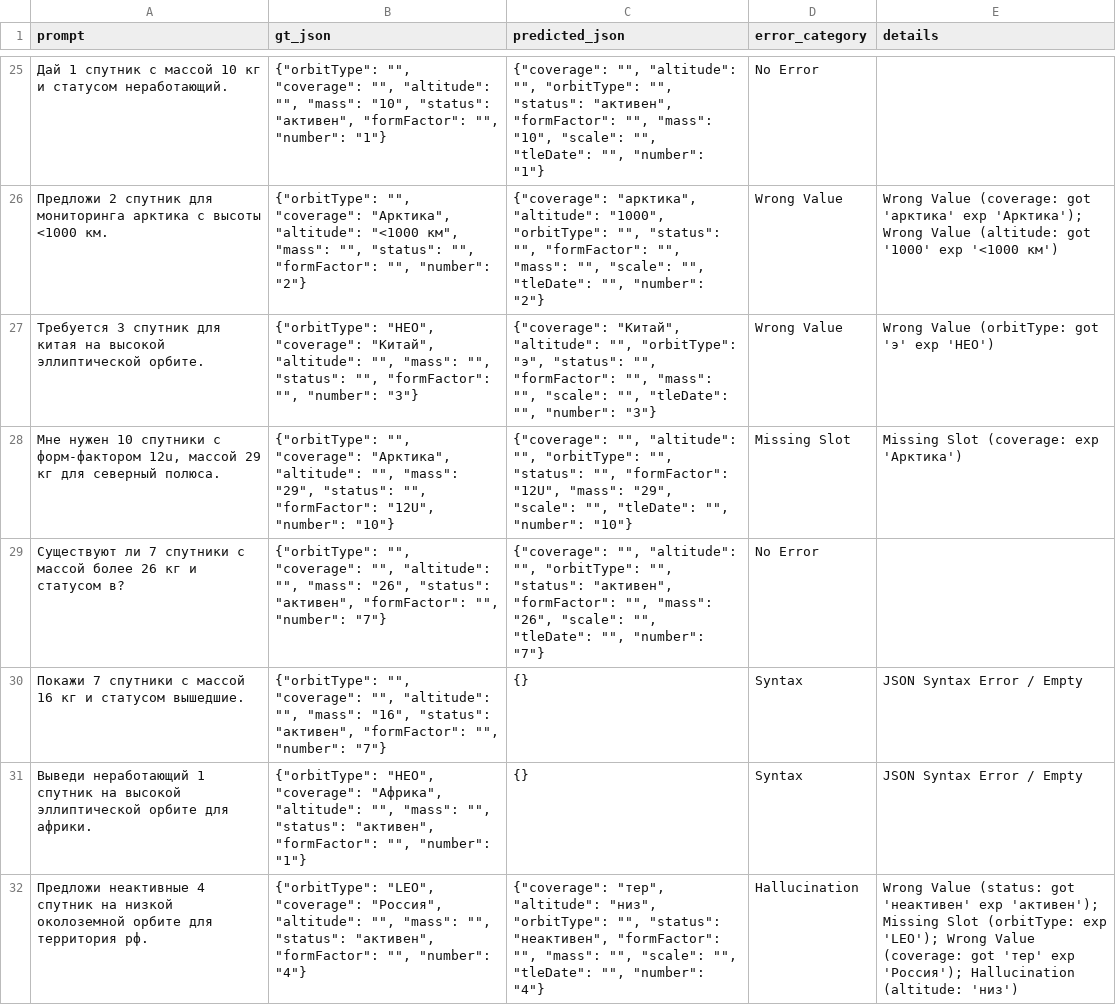
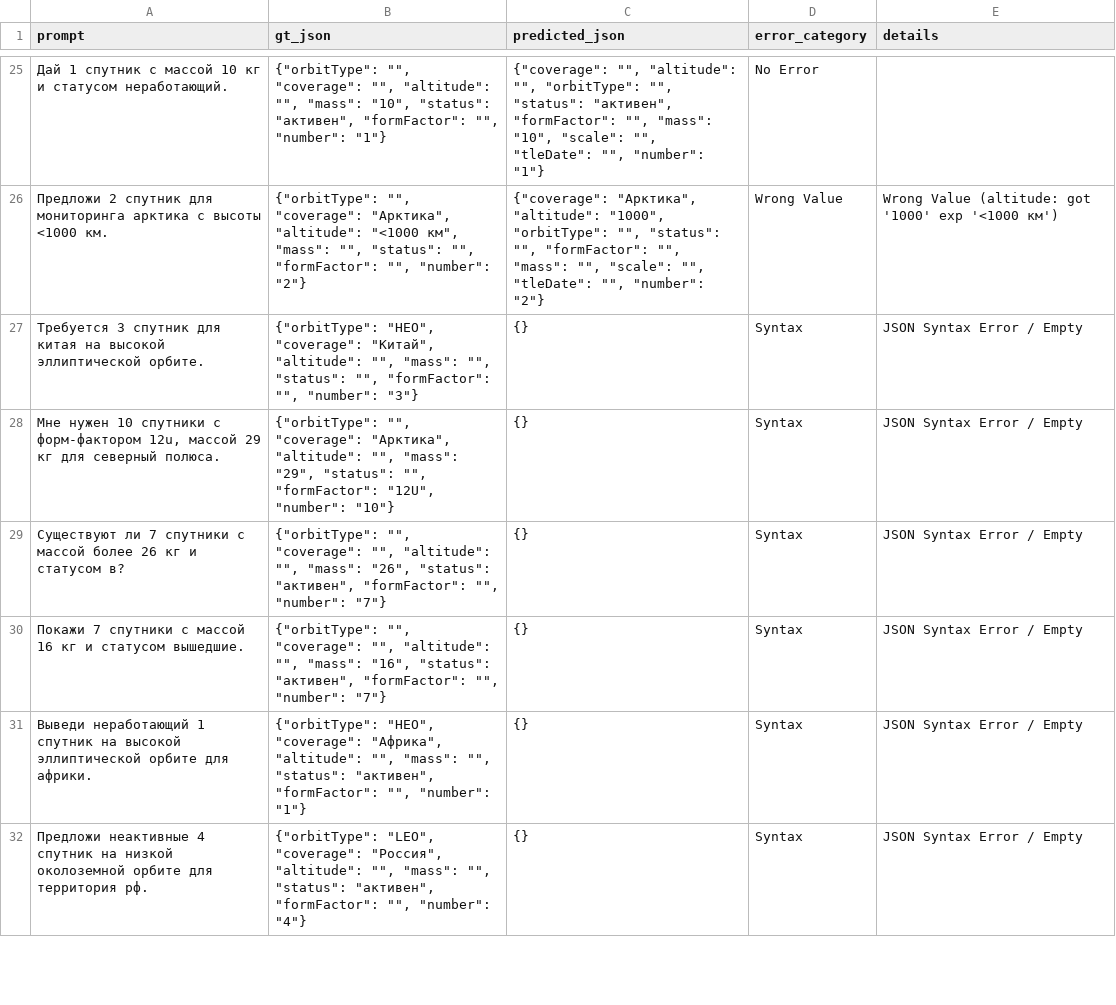
Before and after one commit to kharisovilyas/orbit_ai, a CSV file: orbit_nlu/errors_detailed.csv, drawn as a sheet; only a part is shown, gaps mark what is left out; the diff covers the shown part only; the diff names each change by its address in the sheet, - before the commit and + after, or states it on an @@ line.

```diff
--- a/orbit_nlu/errors_detailed.csv
+++ b/orbit_nlu/errors_detailed.csv
-C26 (predicted_json): {"coverage": "арктика", "altitude": "1000",…
+C26 (predicted_json): {"coverage": "Арктика", "altitude": "1000",…
-E26 (details): Wrong Value (coverage: got 'арктика' exp 'Арктика'); Wrong Value (altitude: got…
+E26 (details): Wrong Value (altitude: got…
-C27 (predicted_json): {"coverage": "Китай", "altitude": "", "orbitType": "э", "status": "", "formFactor": "", "mass": "", "scale": "", "tleDate": "", "number": "3"}
+C27 (predicted_json): {}
-D27 (error_category): Wrong Value
+D27 (error_category): Syntax
-E27 (details): Wrong Value (orbitType: got 'э' exp 'HEO')
+E27 (details): JSON Syntax Error / Empty
-C28 (predicted_json): {"coverage": "", "altitude": "", "orbitType": "", "status": "", "formFactor": "12U", "mass": "29", "scale": "", "tleDate": "", "number": "10"}
+C28 (predicted_json): {}
-D28 (error_category): Missing Slot
+D28 (error_category): Syntax
-E28 (details): Missing Slot (coverage: exp 'Арктика')
+E28 (details): JSON Syntax Error / Empty
-C29 (predicted_json): {"coverage": "", "altitude": "", "orbitType": "", "status": "активен", "formFactor": "", "mass": "26", "scale": "", "tleDate": "", "number": "7"}
+C29 (predicted_json): {}
-D29 (error_category): No Error
+D29 (error_category): Syntax
-E29 (details): (empty)
+E29 (details): JSON Syntax Error / Empty
-C32 (predicted_json): {"coverage": "тер", "altitude": "низ", "orbitType": "", "status": "неактивен", "formFactor": "", "mass": "", "scale": "", "tleDate": "", "number": "4"}
+C32 (predicted_json): {}
-D32 (error_category): Hallucination
+D32 (error_category): Syntax
-E32 (details): Wrong Value (status: got 'неактивен' exp 'активен'); Missing Slot (orbitType: exp 'LEO'); Wrong Value (coverage: got 'тер' exp 'Россия'); Hallucination (altitude: 'низ')
+E32 (details): JSON Syntax Error / Empty
```
Also changed, not shown: 54 edited cells elsewhere in this file.
